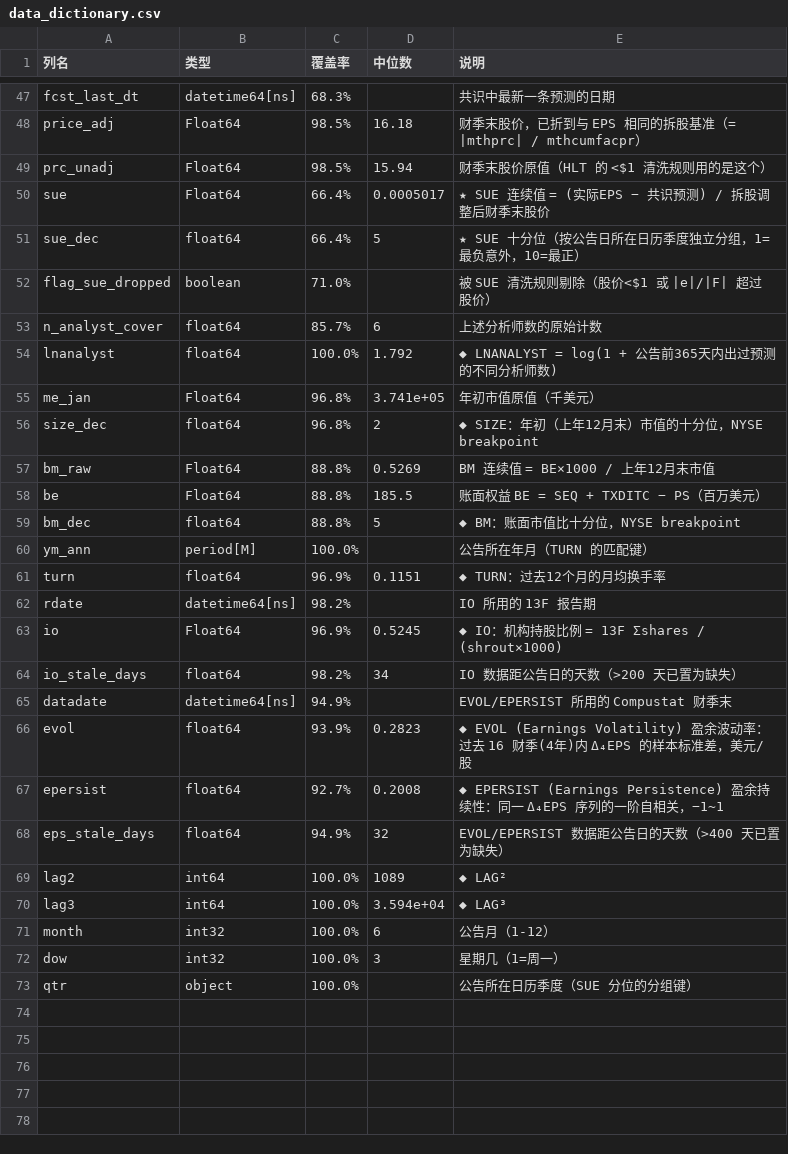
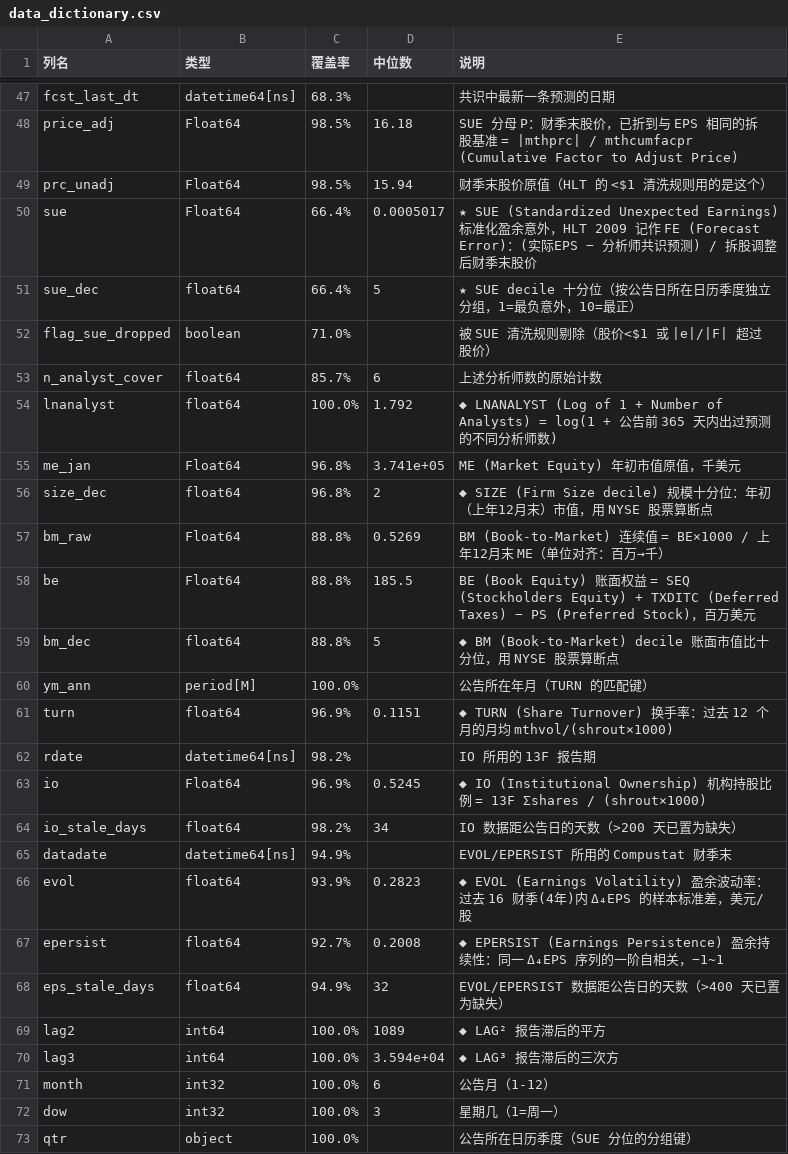
Before and after one commit to zan1029/PEAD_construction, a CSV file: build/data_dictionary.csv, drawn as a sheet; only a part is shown, gaps mark what is left out; the diff covers the shown part only; the diff names each change by its address in the sheet, - before the commit and + after, or states it on an @@ line.

Commit message:
README 补研究目的、PEAD 定义与回归公式；数据字典补英文全称
- README 开篇新增：研究目的（最终目标是 LLM signal × CAR 的 β₅ 检验，本仓库完成 baseline）、
  PEAD 的定义与两种记录方式、组合排序的分组细节（单变量 SUE 十分位、规模在收益端处理、
  当季 vs 上季断点）、baseline 回归的完整公式 (0a)/(0b) 与记号说明、主要结果摘要
- 数据字典 72 列全部补上缩写的英文全称（CAR / SUE / BE / ME / BM / IO / TURN / LNANALYST /
  EVOL / EPERSIST / C2C / O2O / PERMNO / CUSIP / SICCD 等）
- 数据准备.ipynb 新增 8.1 完整表格视图，Step 8 前加通用内存清理（此前会 OOM）

```diff
--- a/build/data_dictionary.csv
+++ b/build/data_dictionary.csv
-E48 (说明): 财季末股价，已折到与 EPS 相同的拆股基准（= |mthprc| / mthcumfacpr）
+E48 (说明): SUE 分母 P：财季末股价，已折到与 EPS 相同的拆股基准 = |mthprc| / mthcumfacpr (Cumulative Factor to Adjust Price)
-E50 (说明): ★ SUE 连续值 = (实际EPS − 共识预测…
+E50 (说明): ★ SUE (Standardized Unexpected Earnings) 标准化盈余意外，HLT 2009 记作 FE (Forecast Error)：(实际EPS − 分析师共识预测…
-E51 (说明): ★ SUE 十分位（按公告日所在日历季度独立分组，1=最负意外，10=最正）
+E51 (说明): ★ SUE decile 十分位（按公告日所在日历季度独立分组，1=最负意外，10=最正）
-E54 (说明): ◆ LNANALYST = log(1 + 公告前365天内出…
+E54 (说明): ◆ LNANALYST (Log of 1 + Number of Analysts) = log(1 + 公告前 365 天内出…
-E55 (说明): 年初市值原值（千美元）
+E55 (说明): ME (Market Equity) 年初市值原值，千美元
-E56 (说明): ◆ SIZE：年初（上年12月末）市值的十分位，NYSE breakpoint
+E56 (说明): ◆ SIZE (Firm Size decile) 规模十分位：年初（上年12月末）市值，用 NYSE 股票算断点
-E57 (说明): BM 连续值 = BE×1000 / 上年12月末市值
+E57 (说明): BM (Book-to-Market) 连续值 = BE×1000 / 上年12月末 ME（单位对齐：百万→千）
-E58 (说明): 账面权益 BE = SEQ + TXDITC − PS（百万美元）
+E58 (说明): BE (Book Equity) 账面权益 = SEQ (Stockholders Equity) + TXDITC (Deferred Taxes) − PS (Preferred Stock)，百万美元
-E59 (说明): ◆ BM：账面市值比十分位，NYSE breakpoint
+E59 (说明): ◆ BM (Book-to-Market) decile 账面市值比十分位，用 NYSE 股票算断点
-E61 (说明): ◆ TURN：过去12个月的月均换手率
+E61 (说明): ◆ TURN (Share Turnover) 换手率：过去 12 个月的月均 mthvol/(shrout×1000)
-E63 (说明): ◆ IO：机构…
+E63 (说明): ◆ IO (Institutional Ownership) 机构…
-E69 (说明): ◆ LAG²
+E69 (说明): ◆ LAG² 报告滞后的平方
-E70 (说明): ◆ LAG³
+E70 (说明): ◆ LAG³ 报告滞后的三次方
```
Also changed, not shown: 20 edited cells elsewhere in this file, 2 other files.
